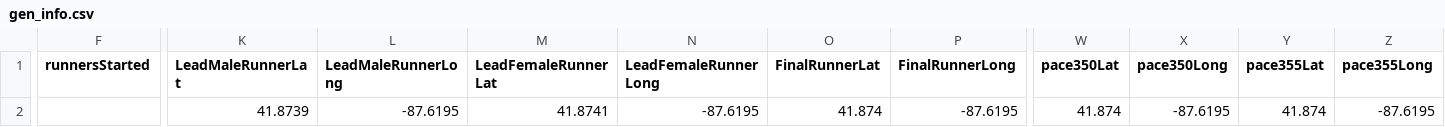
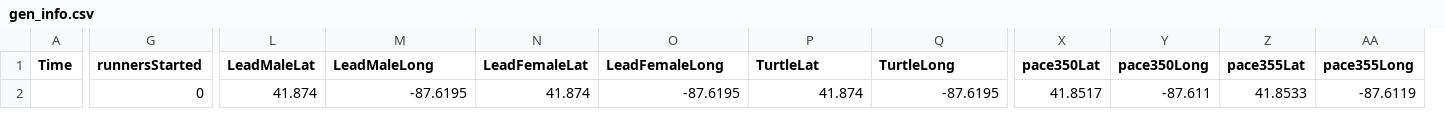
Before and after one commit to kmav/chicago-marathon-2016, a CSV file: data/gen_info.csv, drawn as a sheet; only a part is shown, gaps mark what is left out; removed rows and columns are numbered as before the commit, all else as after; the diff covers the shown part only; the diff names each change by its address in the sheet, - before the commit and + after, or states it on an @@ line.

```diff
--- a/data/gen_info.csv
+++ b/data/gen_info.csv
+column A (Time), empty
-column K (LeadMaleRunnerLat), row 2: 41.8739
+column L (LeadMaleLat), row 2: 41.874
-column M (LeadFemaleRunnerLat), row 2: 41.8741
+column N (LeadFemaleLat), row 2: 41.874
-M1: LeadMaleRunnerLong
+M1: LeadMaleLong
-O1: LeadFemaleRunnerLong
+O1: LeadFemaleLong
-P1: FinalRunnerLat
+P1: TurtleLat
-Q1: FinalRunnerLong
+Q1: TurtleLong
-G2 (runnersStarted): (empty)
+G2 (runnersStarted): 0
-X2 (pace350Lat): 41.874
+X2 (pace350Lat): 41.8517
-Y2 (pace350Long): -87.6195
+Y2 (pace350Long): -87.611
-Z2 (pace355Lat): 41.874
+Z2 (pace355Lat): 41.8533
-AA2 (pace355Long): -87.6195
+AA2 (pace355Long): -87.6119
```
Also changed, not shown: 9 edited cells elsewhere in this file, 13 other files.
